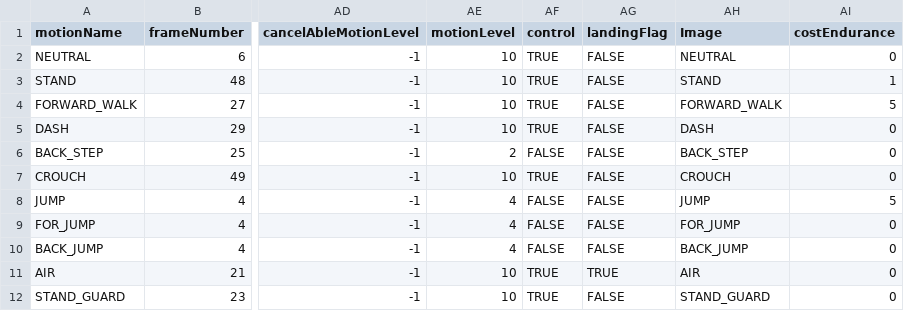
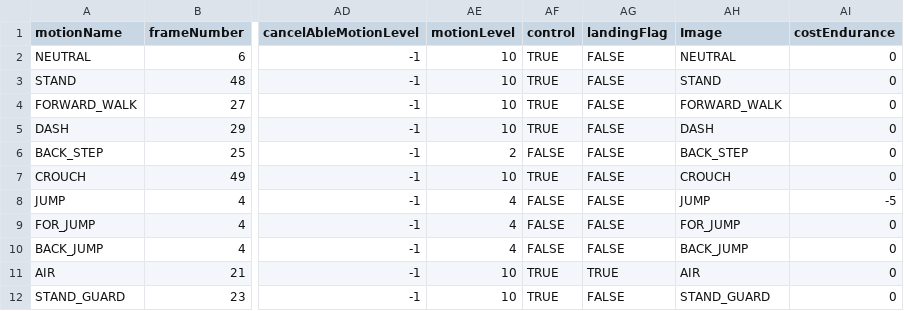
Before and after one commit to DSAINT1017/FTG_DEMO, a CSV file: data/characters/ZEN/Motion.csv, drawn as a sheet; only a part is shown, gaps mark what is left out; the diff names each change by its address in the sheet, - before the commit and + after, or states it on an @@ line.

Commit message:
修改耐力增加方式

```diff
--- a/data/characters/ZEN/Motion.csv
+++ b/data/characters/ZEN/Motion.csv
-AI3 (costEndurance): 1
+AI3 (costEndurance): 0
-AI4 (costEndurance): 5
+AI4 (costEndurance): 0
-AI8 (costEndurance): 5
+AI8 (costEndurance): -5
```
